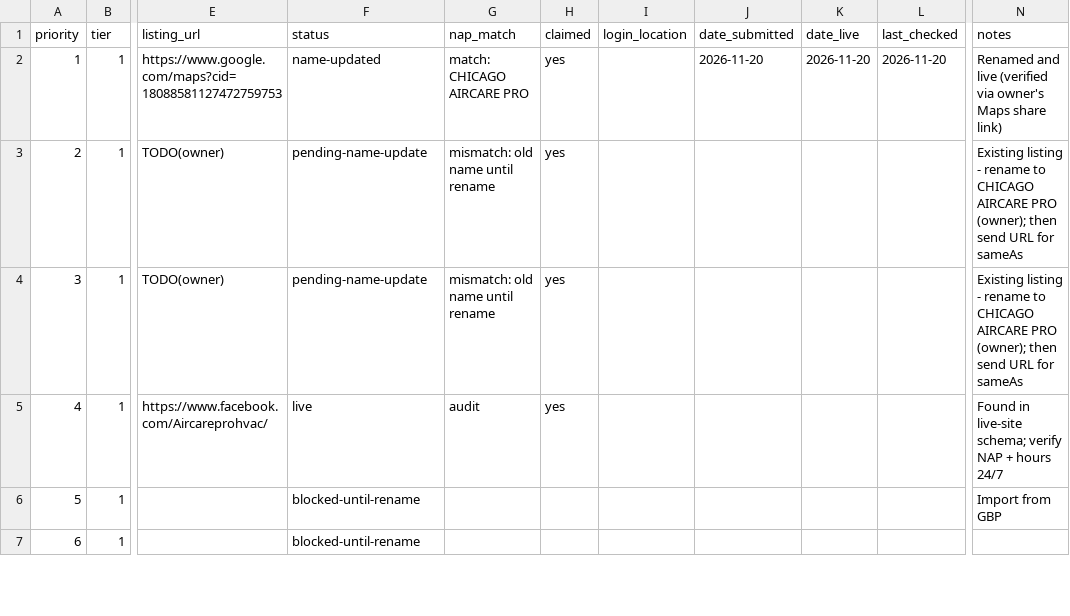
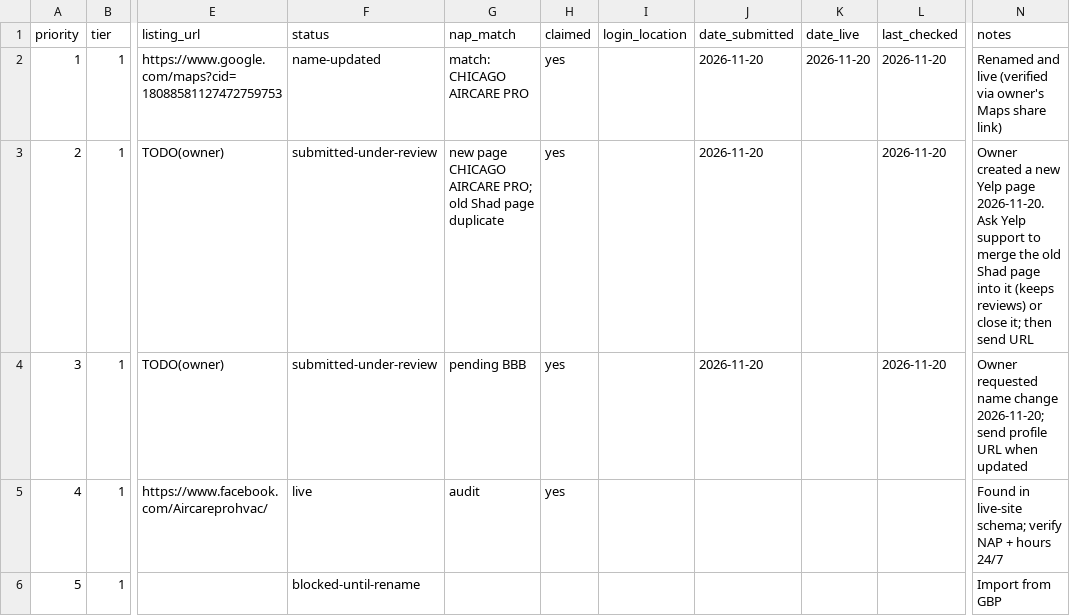
Before and after one commit to navidahadusa/aircarepro, a CSV file: marketing/citations/citation-tracker.csv, drawn as a sheet; only a part is shown, gaps mark what is left out; the shorter side is filled out with more unchanged rows; the diff names each change by its address in the sheet, - before the commit and + after, or states it on an @@ line.

```diff
--- a/marketing/citations/citation-tracker.csv
+++ b/marketing/citations/citation-tracker.csv
-F3:F4 (status): pending-name-update
+F3:F4 (status): submitted-under-review
-G3 (nap_match): mismatch: old name until rename
+G3 (nap_match): new page CHICAGO AIRCARE PRO; old Shad page duplicate
-J3:J4 (date_submitted): (empty)
+J3:J4 (date_submitted): 2026-11-20
-L3:L4 (last_checked): (empty)
+L3:L4 (last_checked): 2026-11-20
-N3 (notes): Existing listing - rename to CHICAGO AIRCARE PRO (owner); then send URL for sameAs
+N3 (notes): Owner created a new Yelp page 2026-11-20. Ask Yelp support to merge the old Shad page into it (keeps reviews) or close it; then send URL
-G4 (nap_match): mismatch: old name until rename
+G4 (nap_match): pending BBB
-N4 (notes): Existing listing - rename to CHICAGO AIRCARE PRO (owner); then send URL for sameAs
+N4 (notes): Owner requested name change 2026-11-20; send profile URL when updated
```
Also changed, not shown: 15 other files.
